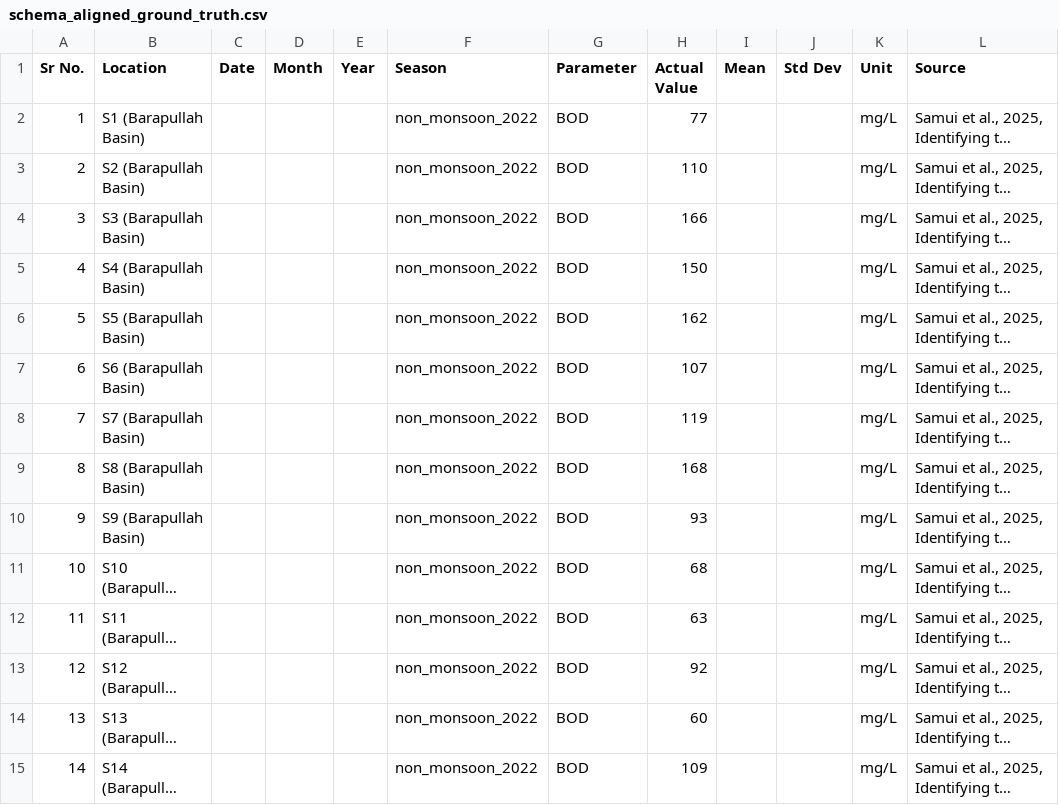
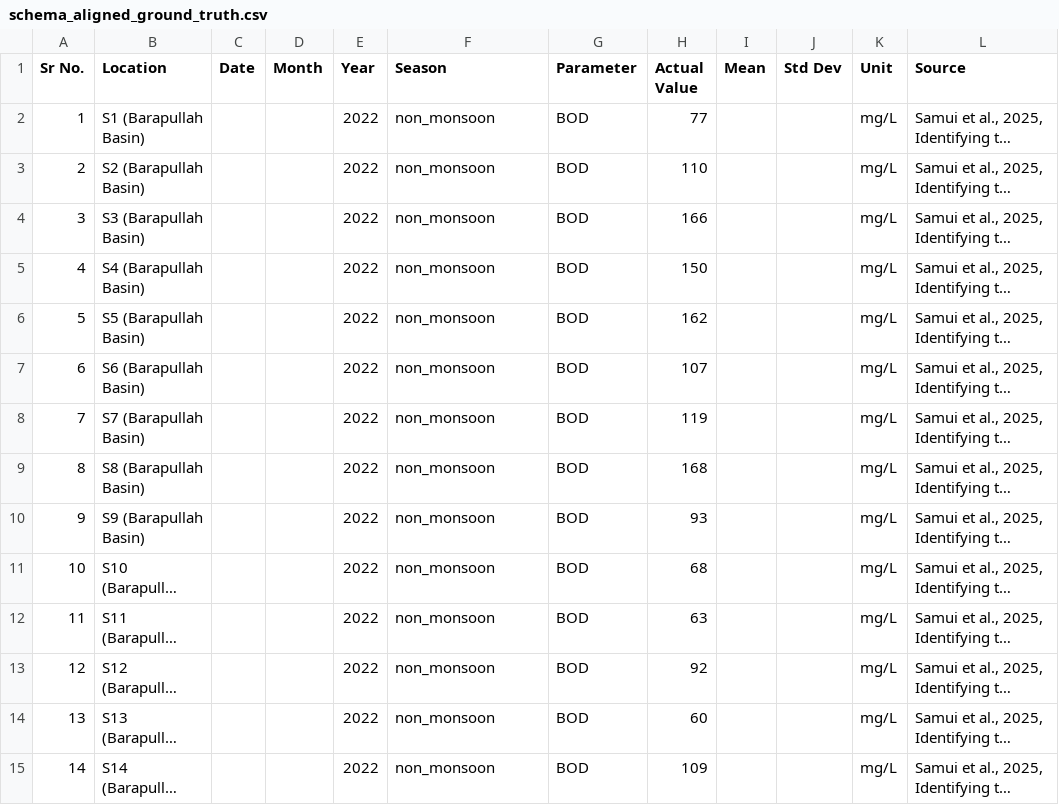
Before and after one commit to YeshaRavani/Water_data_extraction, a CSV file: schema_aligned_ground_truths/SAYANTAN SAMUI/schema_aligned_ground_truth.csv, drawn as a sheet; only a part is shown; long unchanged cells end in …; the diff covers the shown part only; the diff names each change by its address in the sheet, - before the commit and + after, or states it on an @@ line.

Commit message:
separated values

```diff
--- a/schema_aligned_ground_truths/SAYANTAN SAMUI/schema_aligned_ground_truth.csv
+++ b/schema_aligned_ground_truths/SAYANTAN SAMUI/schema_aligned_ground_truth.csv
-E2:E15 (Year): (empty)
+E2:E15 (Year): 2022
-F2:F15 (Season): non_monsoon_2022
+F2:F15 (Season): non_monsoon
```
Also changed, not shown: 58 edited cells elsewhere in this file.
